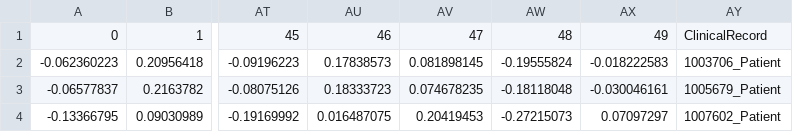
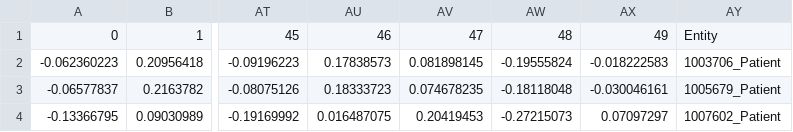
Before and after one commit to SDM-TIB/KGCommunityExplaner, a CSV file: KGEmbedding/EnrichedKG/TransH/embedding_donors.csv, drawn as a sheet; only a part is shown, gaps mark what is left out; the diff names each change by its address in the sheet, - before the commit and + after, or states it on an @@ line.

Commit message:
Changing column name

```diff
--- a/KGEmbedding/EnrichedKG/TransH/embedding_donors.csv
+++ b/KGEmbedding/EnrichedKG/TransH/embedding_donors.csv
-AY1: ClinicalRecord
+AY1: Entity
```
Also changed, not shown: KGEmbedding/OriginalKG/TransH/embedding_donors.csv, KGEmbedding/TransformedKG/TransH/embedding_donors.csv, 3 other files.
